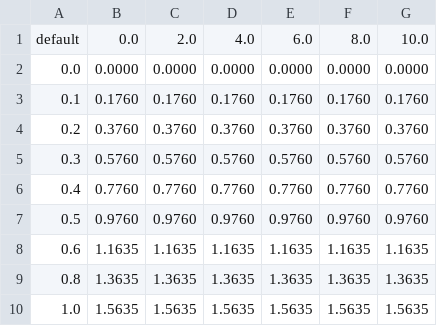
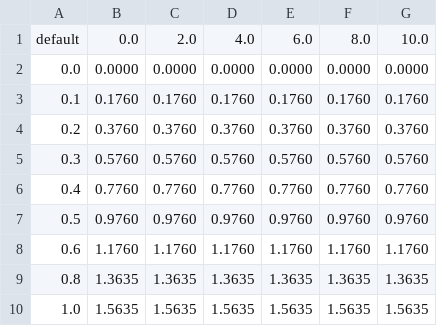
Before and after one commit to MasanoriSuda/aichallenge-2025, a CSV file: aichallenge/workspace/src/aichallenge_submit/aichallenge_submit_launch/data/accel_map.csv, drawn as a sheet.

Commit message:
wip

```diff
--- a/aichallenge/workspace/src/aichallenge_submit/aichallenge_submit_launch/data/accel_map.csv
+++ b/aichallenge/workspace/src/aichallenge_submit/aichallenge_submit_launch/data/accel_map.csv
@@ -7,3 +7,3 @@ default,0.0,2.0,4.0,6.0,8.0,10.0
 0.5,0.9760,0.9760,0.9760,0.9760,0.9760,0.9760
-0.6,1.1635,1.1635,1.1635,1.1635,1.1635,1.1635
+0.6,1.1760,1.1760,1.1760,1.1760,1.1760,1.1760
 0.8,1.3635,1.3635,1.3635,1.3635,1.3635,1.3635
```
